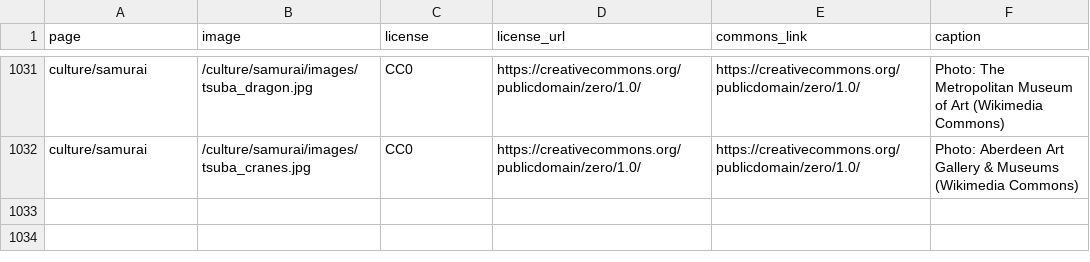
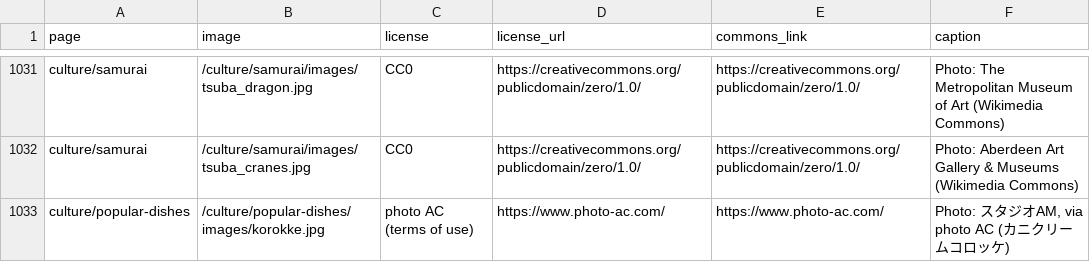
Before and after one commit to Tida106/sacred-japan, a CSV file: PHOTO-CREDITS.csv, drawn as a sheet; only a part is shown, gaps mark what is left out; the diff names each change by its address in the sheet, - before the commit and + after, or states it on an @@ line.

```diff
--- a/PHOTO-CREDITS.csv
+++ b/PHOTO-CREDITS.csv
+row 1033: culture/popular-dishes | /culture/popular-dishes/images/korokke.jpg | photo AC (terms of use) | https://www.photo-ac.com/ | https://www.photo-ac.com/ | Photo: スタジオAM, via photo AC (カニクリームコロッケ)
```
Also changed, not shown: 5 other files.
